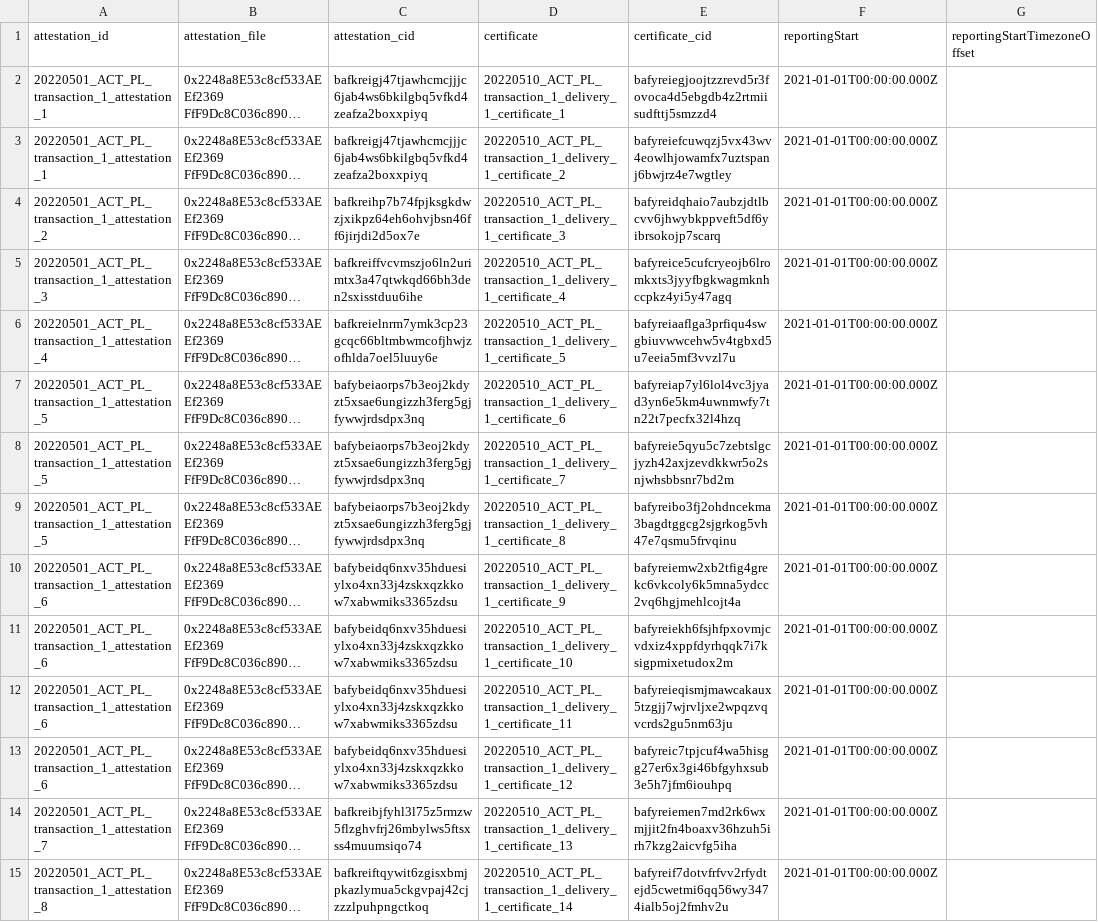
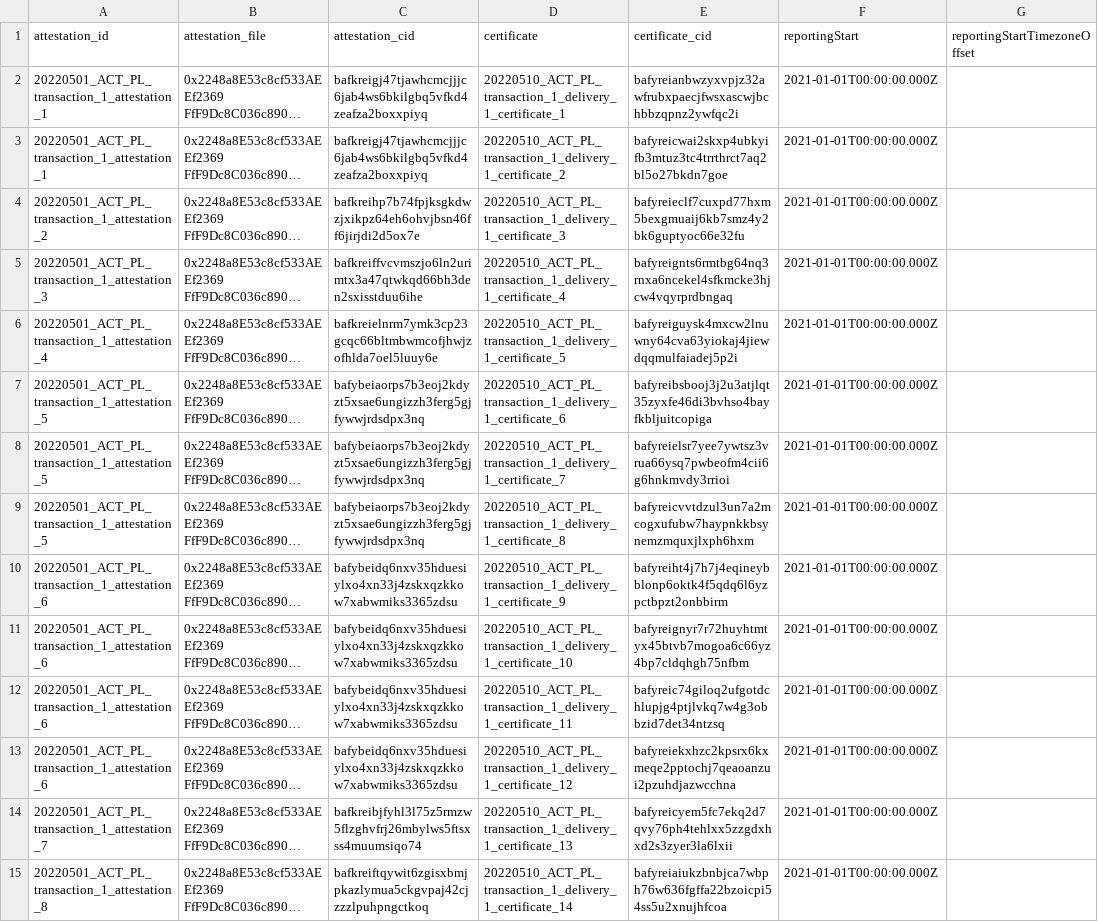
Before and after one commit to protocol/filecoin-renewables-purchases, a CSV file: 20220510_ACT_PL_transaction_1_delivery_1/20220510_ACT_PL_transaction_1_delivery_1_step6_generationRecords.csv, drawn as a sheet; only a part is shown; long unchanged cells end in …; the diff covers the shown part only; the diff names each change by its address in the sheet, - before the commit and + after, or states it on an @@ line.

Commit message:
Octokit bot: Updating file 20220510_ACT_PL_transaction_1_delivery_1_step6_generationRecords.csv

```diff
--- a/20220510_ACT_PL_transaction_1_delivery_1/20220510_ACT_PL_transaction_1_delivery_1_step6_generationRecords.csv
+++ b/20220510_ACT_PL_transaction_1_delivery_1/20220510_ACT_PL_transaction_1_delivery_1_step6_generationRecords.csv
-E2 (certificate_cid): bafyreiegjoojtzzrevd5r3fovoca4d5ebgdb4z2rtmiisudfttj5smzzd4
+E2 (certificate_cid): bafyreianbwzyxvpjz32awfrubxpaecjfwsxascwjbchbbzqpnz2ywfqc2i
-E3 (certificate_cid): bafyreiefcuwqzj5vx43wv4eowlhjowamfx7uztspanj6bwjrz4e7wgtley
+E3 (certificate_cid): bafyreicwai2skxp4ubkyifb3mtuz3tc4trrthrct7aq2bl5o27bkdn7goe
-E4 (certificate_cid): bafyreidqhaio7aubzjdtlbcvv6jhwybkppveft5df6yibrsokojp7scarq
+E4 (certificate_cid): bafyreieclf7cuxpd77hxm5bexgmuaij6kb7smz4y2bk6guptyoc66e32fu
-E5 (certificate_cid): bafyreice5cufcryeojb6lromkxts3jyyfbgkwagmknhccpkz4yi5y47agq
+E5 (certificate_cid): bafyreignts6rmtbg64nq3rnxa6ncekel4sfkmcke3hjcw4vqyrprdbngaq
-E6 (certificate_cid): bafyreiaaflga3prfiqu4swgbiuvwwcehw5v4tgbxd5u7eeia5mf3vvzl7u
+E6 (certificate_cid): bafyreiguysk4mxcw2lnuwny64cva63yiokaj4jiewdqqmulfaiadej5p2i
-E7 (certificate_cid): bafyreiap7yl6lol4vc3jyad3yn6e5km4uwnmwfy7tn22t7pecfx32l4hzq
+E7 (certificate_cid): bafyreibsbooj3j2u3atjlqt35zyxfe46di3bvhso4bayfkbljuitcopiga
-E8 (certificate_cid): bafyreie5qyu5c7zebtslgcjyzh42axjzevdkkwr5o2snjwhsbbsnr7bd2m
+E8 (certificate_cid): bafyreielsr7yee7ywtsz3vrua66ysq7pwbeofm4cii6g6hnkmvdy3rrioi
-E9 (certificate_cid): bafyreibo3fj2ohdncekma3bagdtggcg2sjgrkog5vh47e7qsmu5frvqinu
+E9 (certificate_cid): bafyreicvvtdzul3un7a2mcogxufubw7haypnkkbsynemzmquxjlxph6hxm
-E10 (certificate_cid): bafyreiemw2xb2tfig4grekc6vkcoly6k5mna5ydcc2vq6hgjmehlcojt4a
+E10 (certificate_cid): bafyreiht4j7h7j4eqineybblonp6oktk4f5qdq6l6yzpctbpzt2onbbirm
-E11 (certificate_cid): bafyreiekh6fsjhfpxovmjcvdxiz4xppfdyrhqqk7i7ksigpmixetudox2m
+E11 (certificate_cid): bafyreignyr7r72huyhtmtyx45btvb7mogoa6c66yz4bp7cldqhgh75nfbm
-E12 (certificate_cid): bafyreieqismjmawcakaux5tzgjj7wjrvljxe2wpqzvqvcrds2gu5nm63ju
+E12 (certificate_cid): bafyreic74giloq2ufgotdchlupjg4ptjlvkq7w4g3obbzid7det34ntzsq
-E13 (certificate_cid): bafyreic7tpjcuf4wa5hisgg27er6x3gi46bfgyhxsub3e5h7jfm6iouhpq
+E13 (certificate_cid): bafyreiekxhzc2kpsrx6kxmeqe2pptochj7qeaoanzui2pzuhdjazwcchna
-E14 (certificate_cid): bafyreiemen7md2rk6wxmjjit2fn4boaxv36hzuh5irh7kzg2aicvfg5iha
+E14 (certificate_cid): bafyreicyem5fc7ekq2d7qvy76ph4tehlxx5zzgdxhxd2s3zyer3la6lxii
-E15 (certificate_cid): bafyreif7dotvfrfvv2rfydtejd5cwetmi6qq56wy3474ialb5oj2fmhv2u
+E15 (certificate_cid): bafyreiaiukzbnbjca7wbph76w636fgffa22bzoicpi54ss5u2xnujhfcoa
```
Also changed, not shown: 25 edited cells elsewhere in this file.
